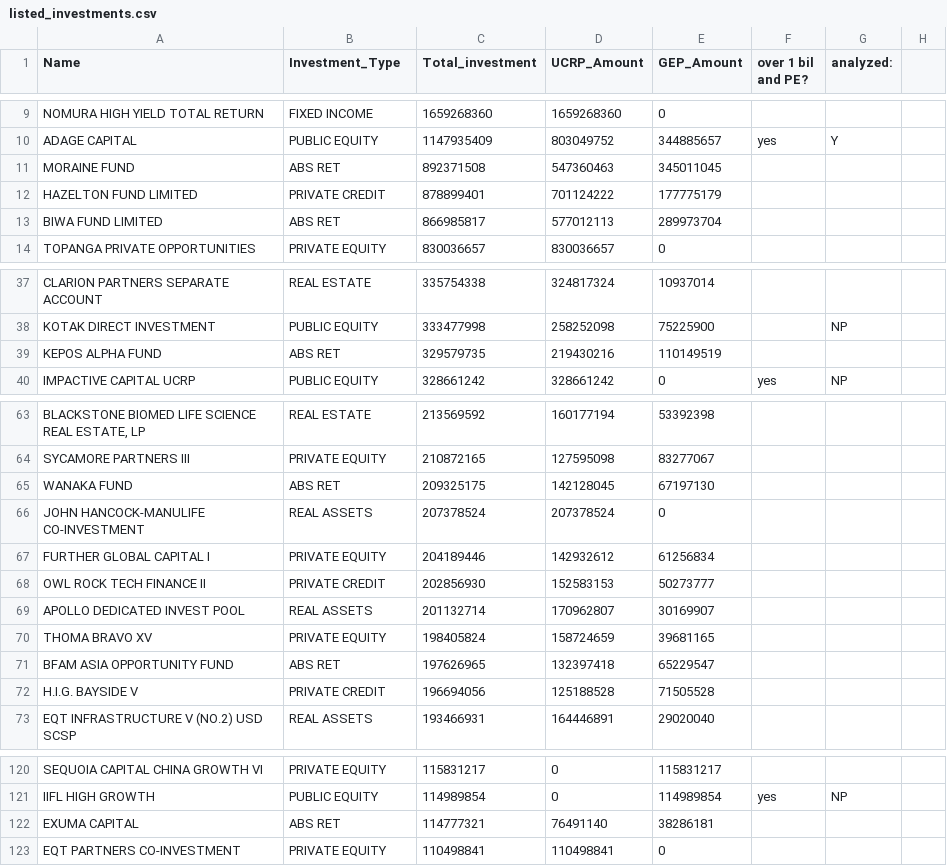
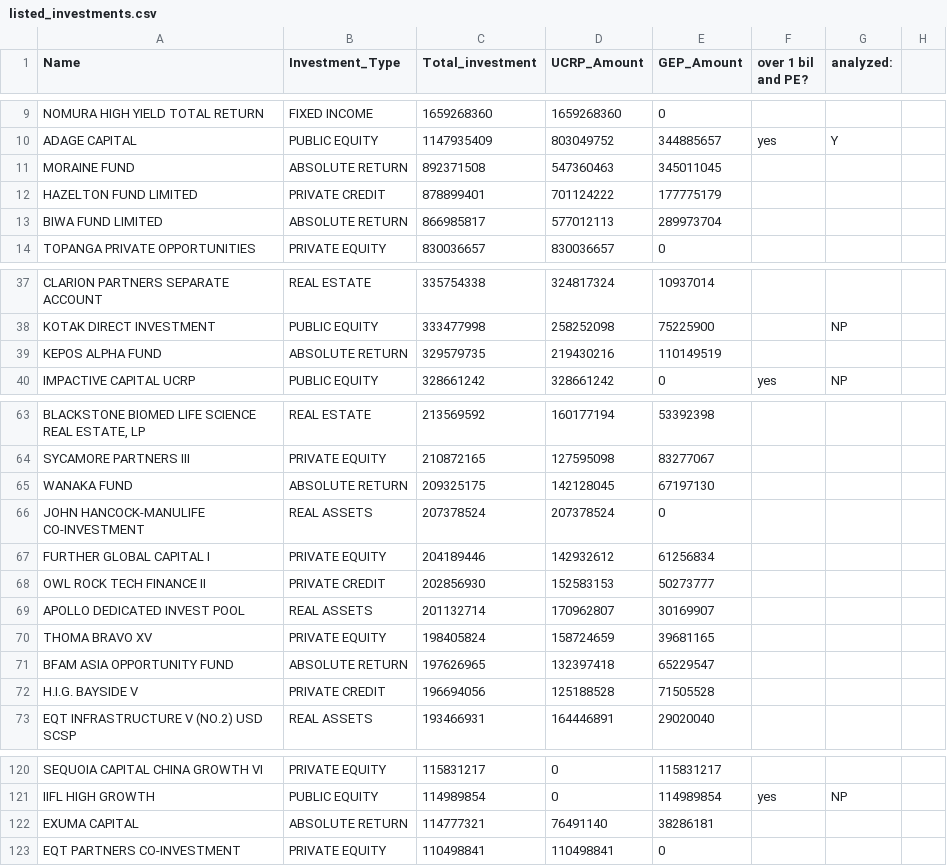
Before and after one commit to ucinvestments/UC-Investments, a CSV file: final-datasets/listed_investments.csv, drawn as a sheet; only a part is shown, gaps mark what is left out; the diff covers the shown part only; the diff names each change by its address in the sheet, - before the commit and + after, or states it on an @@ line.

```diff
--- a/final-datasets/listed_investments.csv
+++ b/final-datasets/listed_investments.csv
-B11 (Investment_Type): ABS RET
+B11 (Investment_Type): ABSOLUTE RETURN
-B13 (Investment_Type): ABS RET
+B13 (Investment_Type): ABSOLUTE RETURN
-B39 (Investment_Type): ABS RET
+B39 (Investment_Type): ABSOLUTE RETURN
-B65 (Investment_Type): ABS RET
+B65 (Investment_Type): ABSOLUTE RETURN
-B71 (Investment_Type): ABS RET
+B71 (Investment_Type): ABSOLUTE RETURN
-B122 (Investment_Type): ABS RET
+B122 (Investment_Type): ABSOLUTE RETURN
```
Also changed, not shown: 5 edited cells elsewhere in this file, 1 other file.
